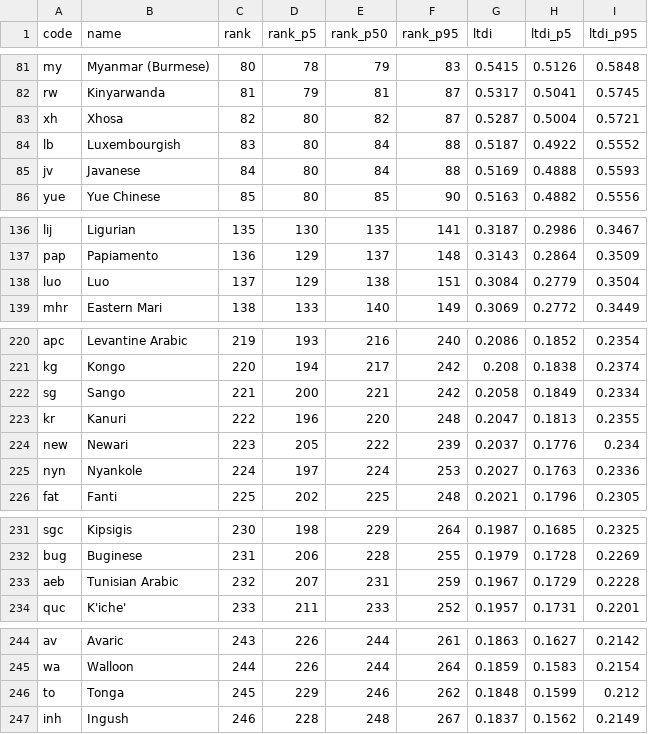
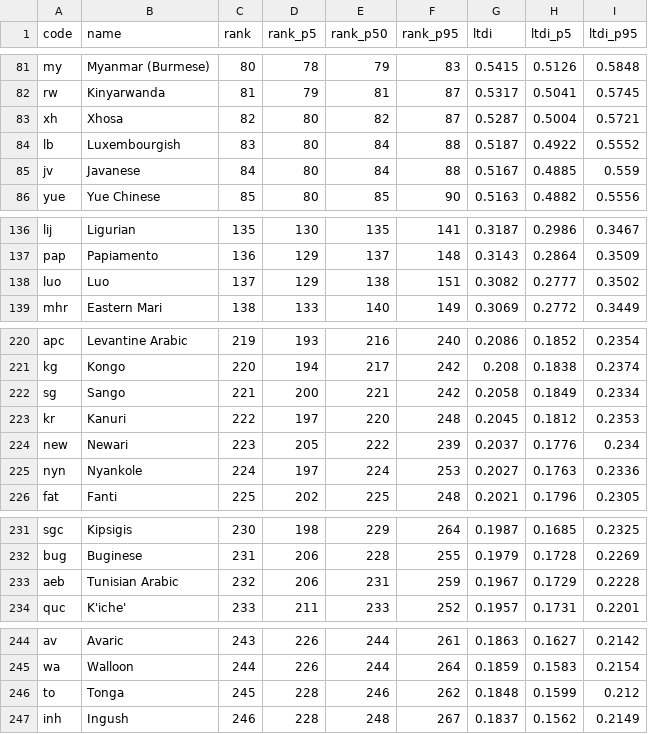
Before and after one commit to sandyfritchie/ltdi, a CSV file: data/sensitivity.csv, drawn as a sheet; only a part is shown, gaps mark what is left out.

```diff
--- a/data/sensitivity.csv
+++ b/data/sensitivity.csv
@@ -84,3 +84,3 @@ xh,Xhosa,82,80,82,87,0.5287,0.5004,0.5721
 lb,Luxembourgish,83,80,84,88,0.5187,0.4922,0.5552
-jv,Javanese,84,80,84,88,0.5169,0.4888,0.5593
+jv,Javanese,84,80,84,88,0.5167,0.4885,0.559
 yue,Yue Chinese,85,80,85,90,0.5163,0.4882,0.5556
@@ -137,3 +137,3 @@ lij,Ligurian,135,130,135,141,0.3187,0.2986,0.3467
 pap,Papiamento,136,129,137,148,0.3143,0.2864,0.3509
-luo,Luo,137,129,138,151,0.3084,0.2779,0.3504
+luo,Luo,137,129,138,151,0.3082,0.2777,0.3502
 mhr,Eastern Mari,138,133,140,149,0.3069,0.2772,0.3449
@@ -222,3 +222,3 @@ kg,Kongo,220,194,217,242,0.208,0.1838,0.2374
 sg,Sango,221,200,221,242,0.2058,0.1849,0.2334
-kr,Kanuri,222,196,220,248,0.2047,0.1813,0.2355
+kr,Kanuri,222,197,220,248,0.2045,0.1812,0.2353
 new,Newari,223,205,222,239,0.2037,0.1776,0.234
@@ -232,3 +232,3 @@ sgc,Kipsigis,230,198,229,264,0.1987,0.1685,0.2325
 bug,Buginese,231,206,228,255,0.1979,0.1728,0.2269
-aeb,Tunisian Arabic,232,207,231,259,0.1967,0.1729,0.2228
+aeb,Tunisian Arabic,232,206,231,259,0.1967,0.1729,0.2228
 quc,K'iche',233,211,233,252,0.1957,0.1731,0.2201
@@ -245,3 +245,3 @@ av,Avaric,243,226,244,261,0.1863,0.1627,0.2142
 wa,Walloon,244,226,244,264,0.1859,0.1583,0.2154
-to,Tonga,245,229,246,262,0.1848,0.1599,0.212
+to,Tonga,245,228,246,262,0.1848,0.1599,0.212
 inh,Ingush,246,228,248,267,0.1837,0.1562,0.2149
```
Also changed, not shown: config/resources.csv, config/speech_datasets.csv, 46 other files.
